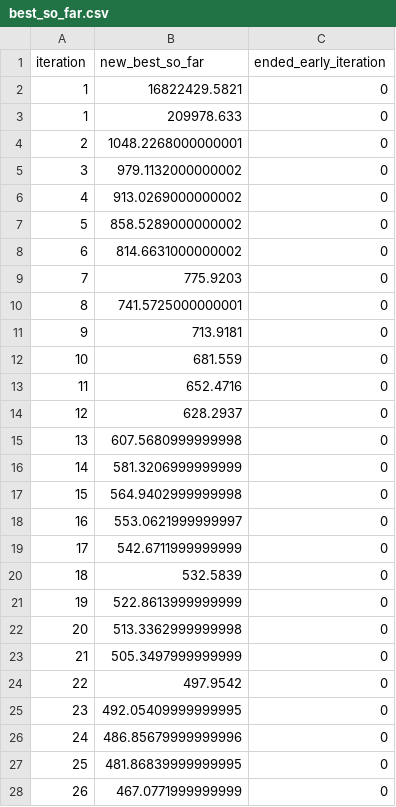
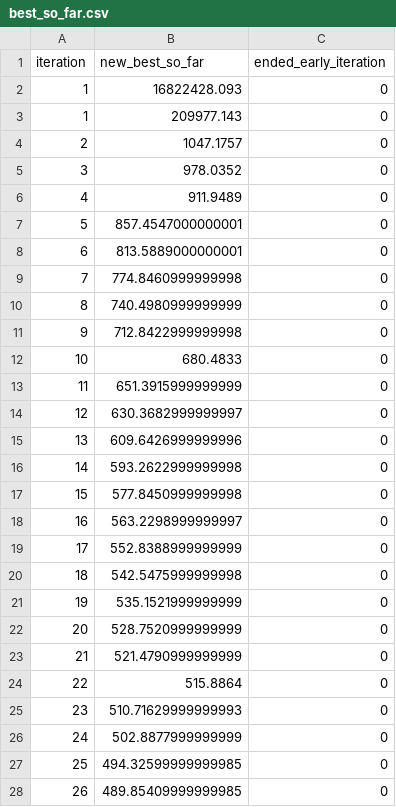
Before and after one commit to khx02/vrp, a CSV file: best_so_far.csv, drawn as a sheet; only a part is shown; the diff covers the shown part only.

```diff
--- a/best_so_far.csv
+++ b/best_so_far.csv
@@ -1,28 +1,28 @@
 iteration,new_best_so_far,ended_early_iteration
-1,16822429.5821,0
-1,209978.633,0
-2,1048.2268000000001,0
-3,979.1132000000002,0
-4,913.0269000000002,0
-5,858.5289000000002,0
-6,814.6631000000002,0
-7,775.9203,0
-8,741.5725000000001,0
-9,713.9181,0
-10,681.559,0
-11,652.4716,0
-12,628.2937,0
-13,607.5680999999998,0
-14,581.3206999999999,0
-15,564.9402999999998,0
-16,553.0621999999997,0
-17,542.6711999999999,0
-18,532.5839,0
-19,522.8613999999999,0
-20,513.3362999999998,0
-21,505.3497999999999,0
-22,497.9542,0
-23,492.05409999999995,0
-24,486.85679999999996,0
-25,481.86839999999995,0
-26,467.0771999999999,0
+1,16822428.093,0
+1,209977.143,0
+2,1047.1757,0
+3,978.0352,0
+4,911.9489,0
+5,857.4547000000001,0
+6,813.5889000000001,0
+7,774.8460999999998,0
+8,740.4980999999999,0
+9,712.8422999999998,0
+10,680.4833,0
+11,651.3915999999999,0
+12,630.3682999999997,0
+13,609.6426999999996,0
+14,593.2622999999998,0
+15,577.8450999999998,0
+16,563.2298999999997,0
+17,552.8388999999999,0
+18,542.5475999999998,0
+19,535.1521999999999,0
+20,528.7520999999999,0
+21,521.4790999999999,0
+22,515.8864,0
+23,510.71629999999993,0
+24,502.8877999999999,0
+25,494.32599999999985,0
+26,489.85409999999985,0
```
Also changed, not shown: 24 added rows and 31 edited cells elsewhere in this file, data/customers.csv, 3 other files.
